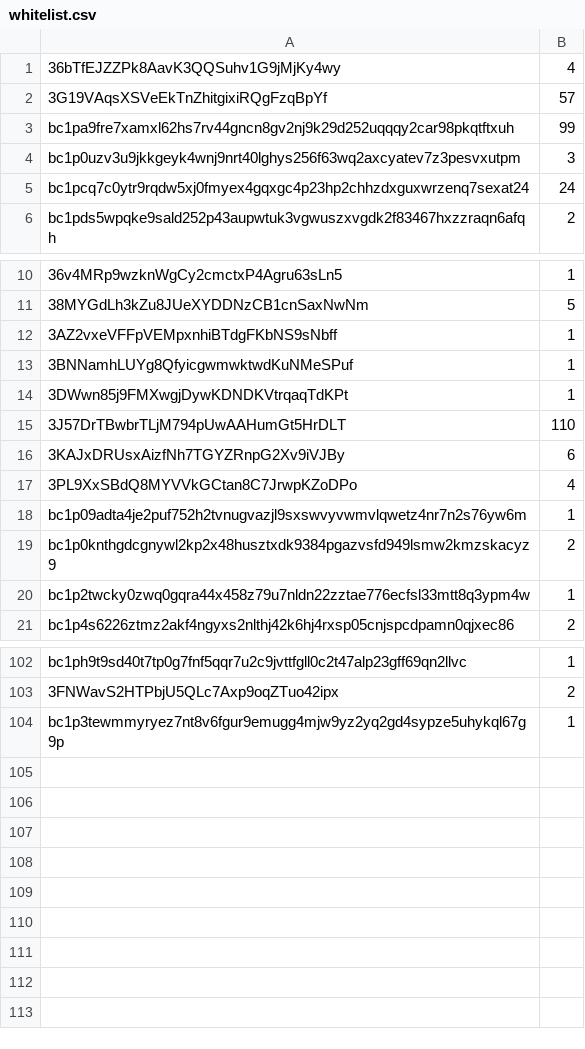
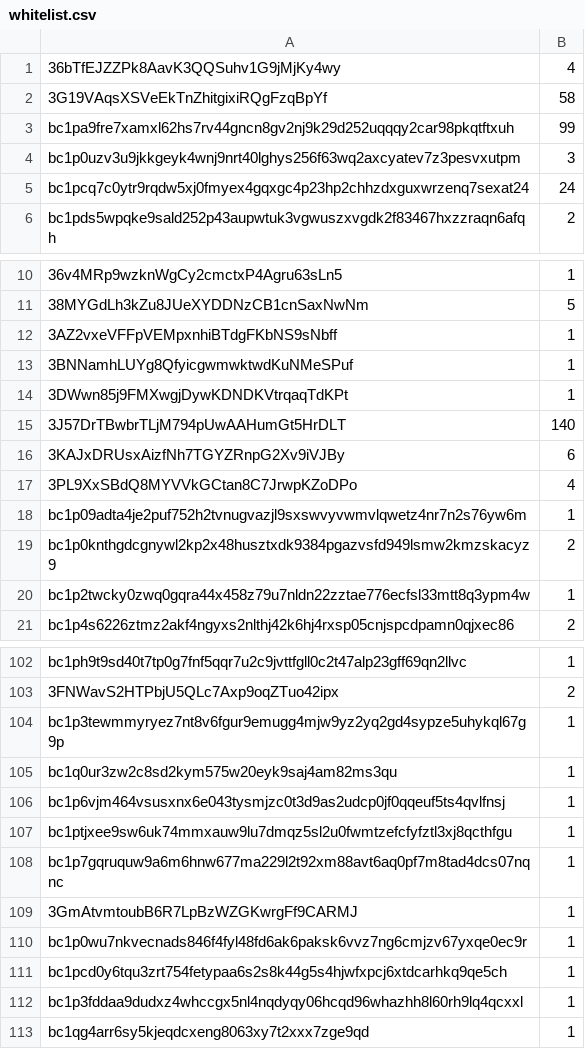
Before and after one commit to firstsatoshi/website, a CSV file: doc/fish/whitelist.csv, drawn as a sheet; only a part is shown, gaps mark what is left out; the diff names each change by its address in the sheet, - before the commit and + after, or states it on an @@ line.

```diff
--- a/doc/fish/whitelist.csv
+++ b/doc/fish/whitelist.csv
-B2: 57
+B2: 58
-B15: 110
+B15: 140
+row 105: bc1q0ur3zw2c8sd2kym575w20eyk9saj4am82ms3qu | 1
+row 106: bc1p6vjm464vsusxnx6e043tysmjzc0t3d9as2udcp0jf0qqeuf5ts4qvlfnsj | 1
+row 107: bc1ptjxee9sw6uk74mmxauw9lu7dmqz5sl2u0fwmtzefcfyfztl3xj8qcthfgu | 1
+row 108: bc1p7gqruquw9a6m6hnw677ma229l2t92xm88avt6aq0pf7m8tad4dcs07nqnc | 1
+row 109: 3GmAtvmtoubB6R7LpBzWZGKwrgFf9CARMJ | 1
+row 110: bc1p0wu7nkvecnads846f4fyl48fd6ak6paksk6vvz7ng6cmjzv67yxqe0ec9r | 1
+row 111: bc1pcd0y6tqu3zrt754fetypaa6s2s8k44g5s4hjwfxpcj6xtdcarhkq9qe5ch | 1
+row 112: bc1p3fddaa9dudxz4whccgx5nl4nqdyqy06hcqd96whazhh8l60rh9lq4qcxxl | 1
+row 113: bc1qg4arr6sy5kjeqdcxeng8063xy7t2xxx7zge9qd | 1
```
Also changed, not shown: 4 other files.
